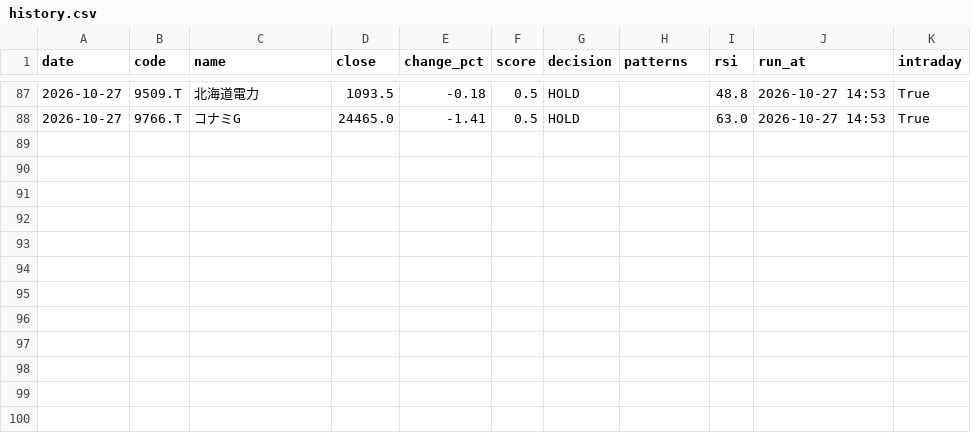
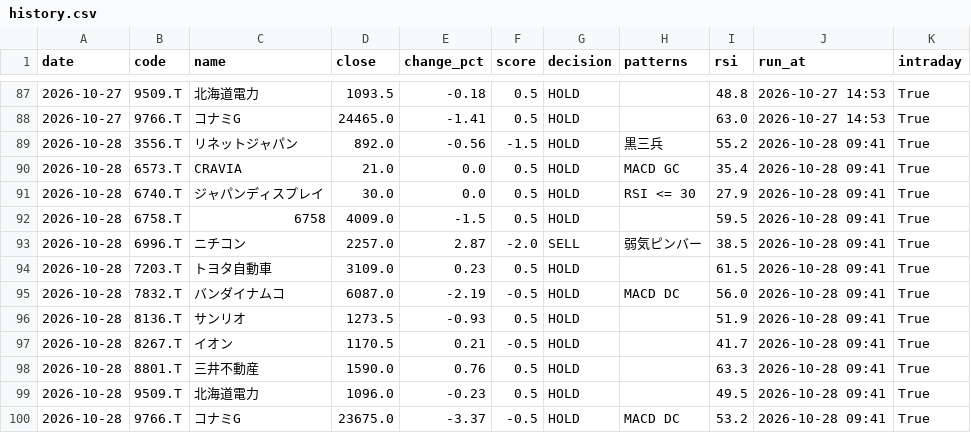
Before and after one commit to stock-bot-user64/stock-signal-ct64, a CSV file: data/history.csv, drawn as a sheet; only a part is shown, gaps mark what is left out; the diff names each change by its address in the sheet, - before the commit and + after, or states it on an @@ line.

```diff
--- a/data/history.csv
+++ b/data/history.csv
+row 89: 2026-10-28 | 3556.T | リネットジャパン | 892.0 | -0.56 | -1.5 | HOLD | 黒三兵 | 55.2 | 2026-10-28 09:41 | True
+row 90: 2026-10-28 | 6573.T | CRAVIA | 21.0 | 0.0 | 0.5 | HOLD | MACD GC | 35.4 | 2026-10-28 09:41 | True
+row 91: 2026-10-28 | 6740.T | ジャパンディスプレイ | 30.0 | 0.0 | 0.5 | HOLD | RSI <= 30 | 27.9 | 2026-10-28 09:41 | True
+row 92: 2026-10-28 | 6758.T | 6758 | 4009.0 | -1.5 | 0.5 | HOLD |  | 59.5 | 2026-10-28 09:41 | True
+row 93: 2026-10-28 | 6996.T | ニチコン | 2257.0 | 2.87 | -2.0 | SELL | 弱気ピンバー | 38.5 | 2026-10-28 09:41 | True
+row 94: 2026-10-28 | 7203.T | トヨタ自動車 | 3109.0 | 0.23 | 0.5 | HOLD |  | 61.5 | 2026-10-28 09:41 | True
+row 95: 2026-10-28 | 7832.T | バンダイナムコ | 6087.0 | -2.19 | -0.5 | HOLD | MACD DC | 56.0 | 2026-10-28 09:41 | True
+row 96: 2026-10-28 | 8136.T | サンリオ | 1273.5 | -0.93 | 0.5 | HOLD |  | 51.9 | 2026-10-28 09:41 | True
+row 97: 2026-10-28 | 8267.T | イオン | 1170.5 | 0.21 | -0.5 | HOLD |  | 41.7 | 2026-10-28 09:41 | True
+row 98: 2026-10-28 | 8801.T | 三井不動産 | 1590.0 | 0.76 | 0.5 | HOLD |  | 63.3 | 2026-10-28 09:41 | True
+row 99: 2026-10-28 | 9509.T | 北海道電力 | 1096.0 | -0.23 | 0.5 | HOLD |  | 49.5 | 2026-10-28 09:41 | True
+row 100: 2026-10-28 | 9766.T | コナミG | 23675.0 | -3.37 | -0.5 | HOLD | MACD DC | 53.2 | 2026-10-28 09:41 | True
```
Also changed, not shown: 2 other files.
